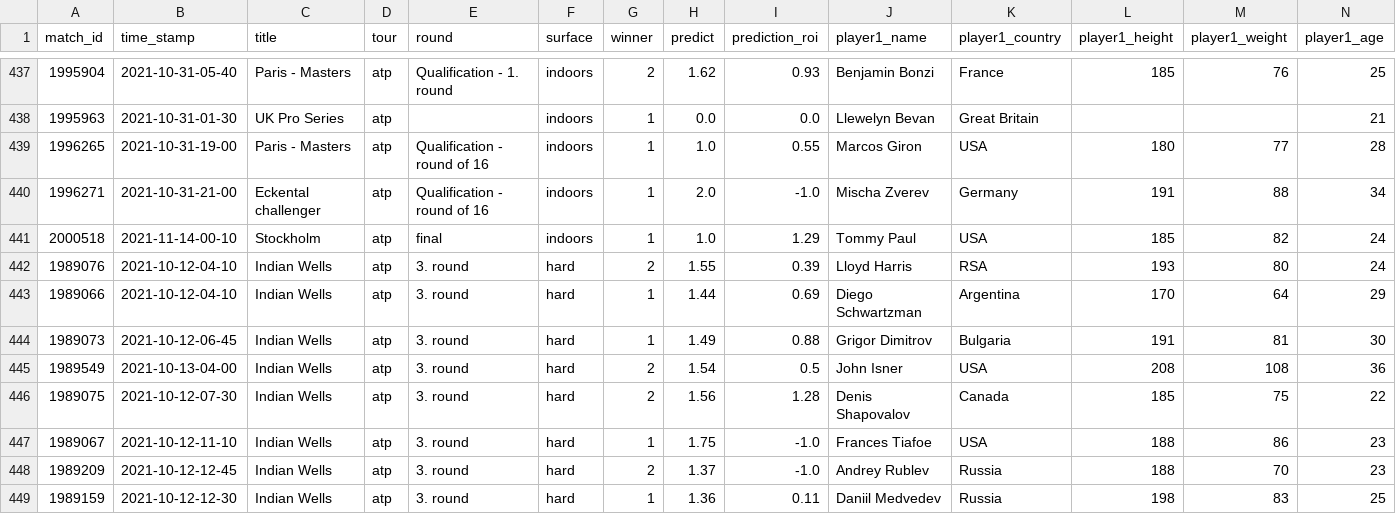
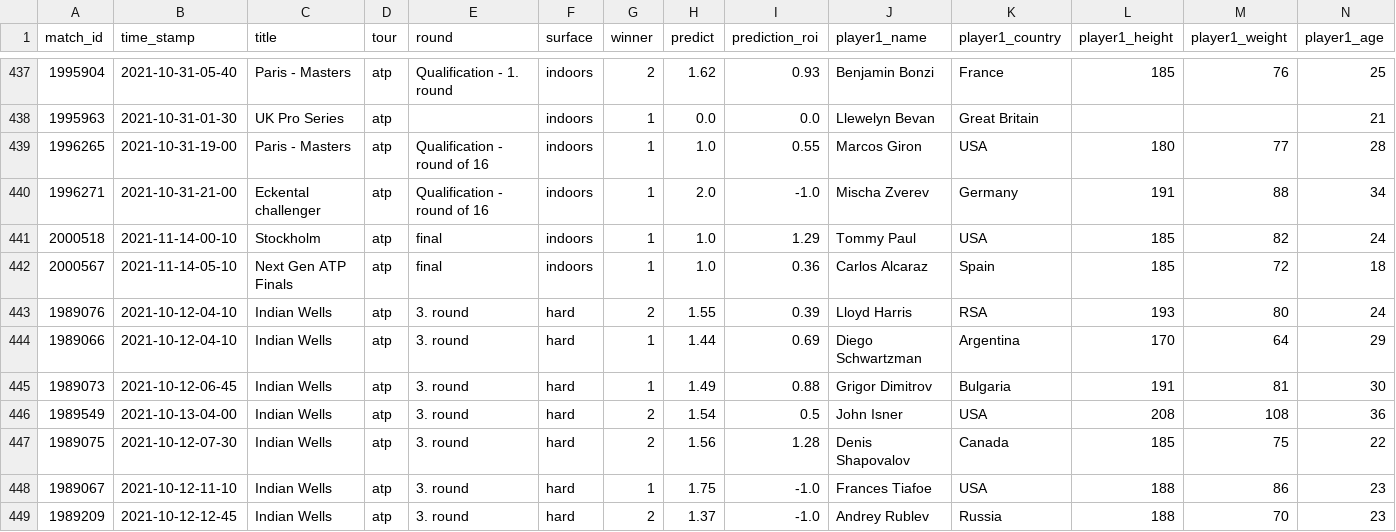
Before and after one commit to ebijun1007/tennis_major_tour_scraper, a CSV file: atp.csv, drawn as a sheet; only a part is shown, gaps mark what is left out; the shorter side is filled out with more unchanged rows; rows hold the shown columns only; the diff names each change by its address in the sheet, - before the commit and + after, or states it on an @@ line.

```diff
--- a/atp.csv
+++ b/atp.csv
+row 442: 2000567 | 2021-11-14-05-10 | Next Gen ATP Finals | atp | final | indoors | 1 | 1.0 | 0.36 | Carlos Alcaraz | Spain | 185 | 72 | 18
```
Also changed, not shown: data/2021-11-13.csv, data/next_48_hours_match.csv, 9 other files.
